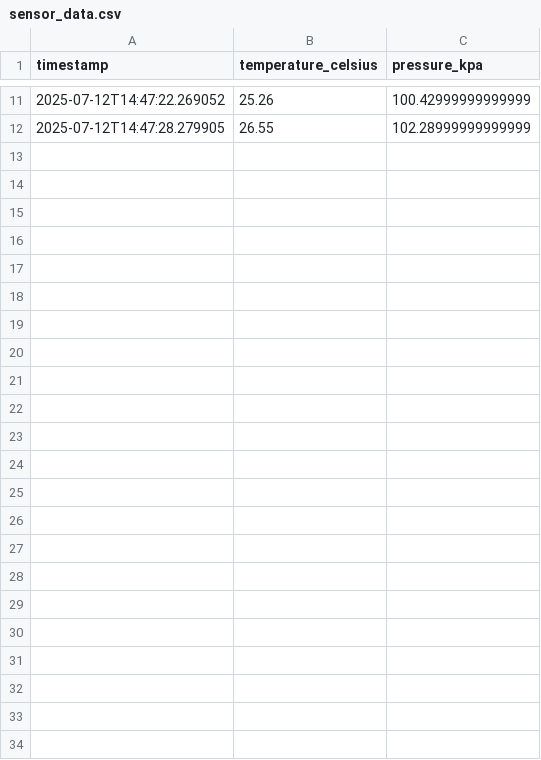
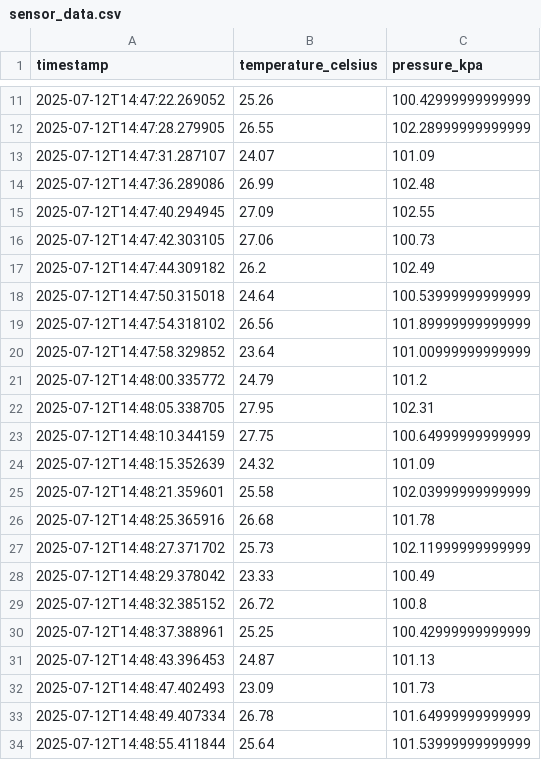
Before and after one commit to shreepatel0527/weavehacks-2025, a CSV file: safety_monitoring/sensor_data.csv, drawn as a sheet; only a part is shown, gaps mark what is left out; the diff names each change by its address in the sheet, - before the commit and + after, or states it on an @@ line.

Commit message:
add safety_monitoring code

```diff
--- a/safety_monitoring/sensor_data.csv
+++ b/safety_monitoring/sensor_data.csv
+row 13: 2025-07-12T14:47:31.287107 | 24.07 | 101.09
+row 14: 2025-07-12T14:47:36.289086 | 26.99 | 102.48
+row 15: 2025-07-12T14:47:40.294945 | 27.09 | 102.55
+row 16: 2025-07-12T14:47:42.303105 | 27.06 | 100.73
+row 17: 2025-07-12T14:47:44.309182 | 26.2 | 102.49
+row 18: 2025-07-12T14:47:50.315018 | 24.64 | 100.53999999999999
+row 19: 2025-07-12T14:47:54.318102 | 26.56 | 101.89999999999999
+row 20: 2025-07-12T14:47:58.329852 | 23.64 | 101.00999999999999
+row 21: 2025-07-12T14:48:00.335772 | 24.79 | 101.2
+row 22: 2025-07-12T14:48:05.338705 | 27.95 | 102.31
+row 23: 2025-07-12T14:48:10.344159 | 27.75 | 100.64999999999999
+row 24: 2025-07-12T14:48:15.352639 | 24.32 | 101.09
+row 25: 2025-07-12T14:48:21.359601 | 25.58 | 102.03999999999999
+row 26: 2025-07-12T14:48:25.365916 | 26.68 | 101.78
+row 27: 2025-07-12T14:48:27.371702 | 25.73 | 102.11999999999999
+row 28: 2025-07-12T14:48:29.378042 | 23.33 | 100.49
+row 29: 2025-07-12T14:48:32.385152 | 26.72 | 100.8
+row 30: 2025-07-12T14:48:37.388961 | 25.25 | 100.42999999999999
+row 31: 2025-07-12T14:48:43.396453 | 24.87 | 101.13
+row 32: 2025-07-12T14:48:47.402493 | 23.09 | 101.73
+row 33: 2025-07-12T14:48:49.407334 | 26.78 | 101.64999999999999
+row 34: 2025-07-12T14:48:55.411844 | 25.64 | 101.53999999999999
```
